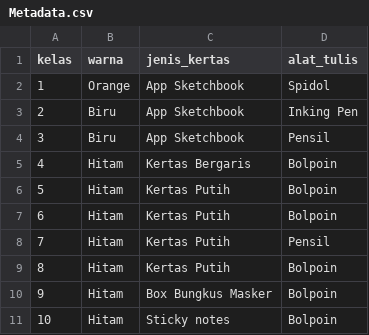
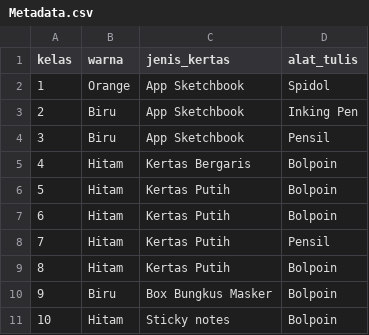
Before and after one commit to fajarmuslim/temp_dataset, a CSV file: Data Tulis Tangan/Metadata.csv, drawn as a sheet.

```diff
--- a/Data Tulis Tangan/Metadata.csv
+++ b/Data Tulis Tangan/Metadata.csv
@@ -9,3 +9,3 @@ kelas,warna,jenis_kertas,alat_tulis
 8,Hitam,Kertas Putih,Bolpoin
-9,Hitam,Box Bungkus Masker,Bolpoin
+9,Biru,Box Bungkus Masker,Bolpoin
 10,Hitam,Sticky notes,Bolpoin
```
Also changed, not shown: 1 other file.
